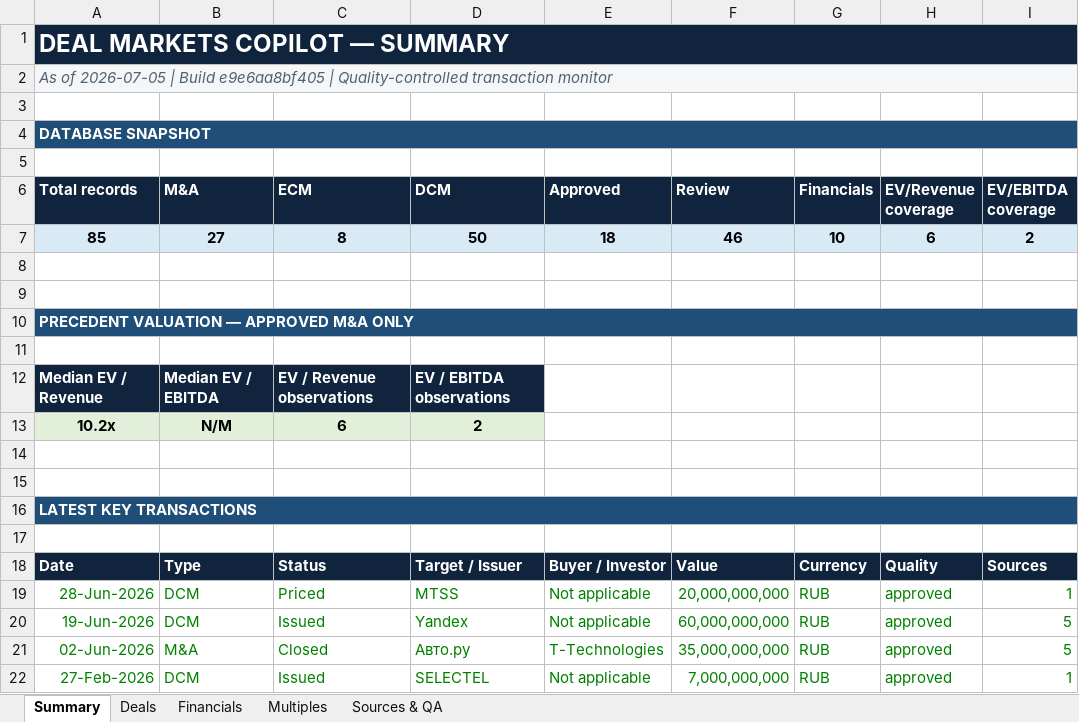
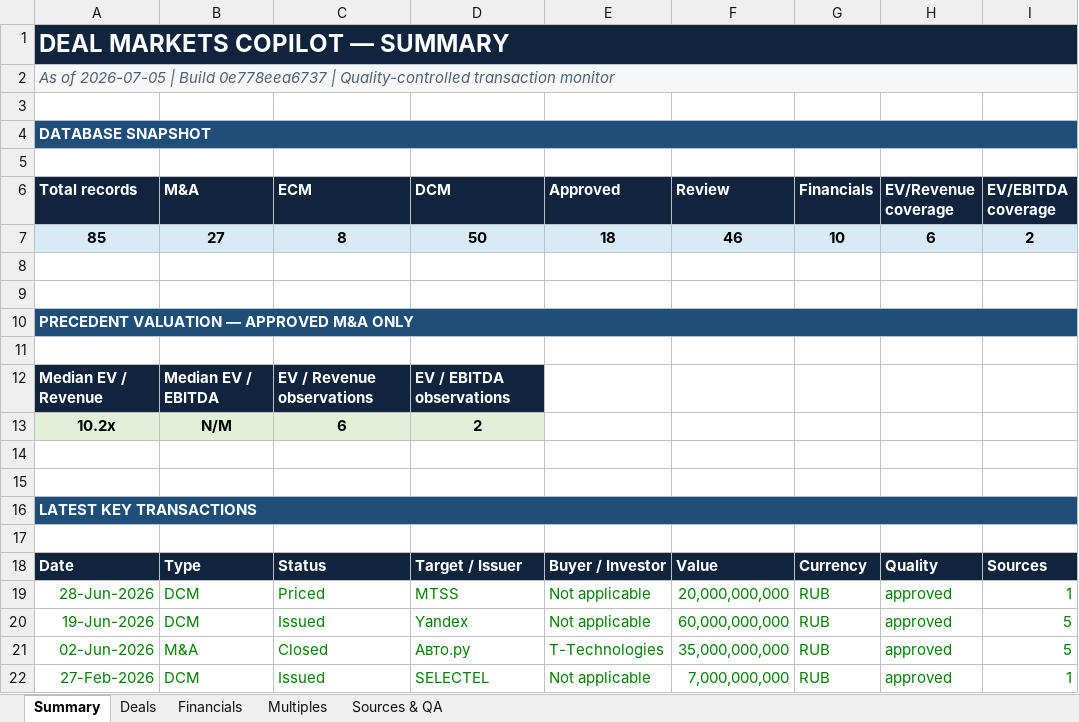
Before and after one commit to irisaurum/deal-markets-copilot, an Excel workbook: output/precedent_transactions.xlsx, sheet Summary, drawn as a sheet; only a part is shown; values as stored, in another font and other column widths than the file's, no borders; the diff names each change by its address in the sheet, - before the commit and + after, or states it on an @@ line.

```diff
--- a/output/precedent_transactions.xlsx (sheet Summary)
+++ b/output/precedent_transactions.xlsx (sheet Summary)
-A2 (Total records): …| Build e9e6aa8bf405 | Quality-controlled…
+A2 (Total records): …| Build 0e778eea6737 | Quality-controlled…
```
Also changed, not shown: sheet Deals, 5 other files.
